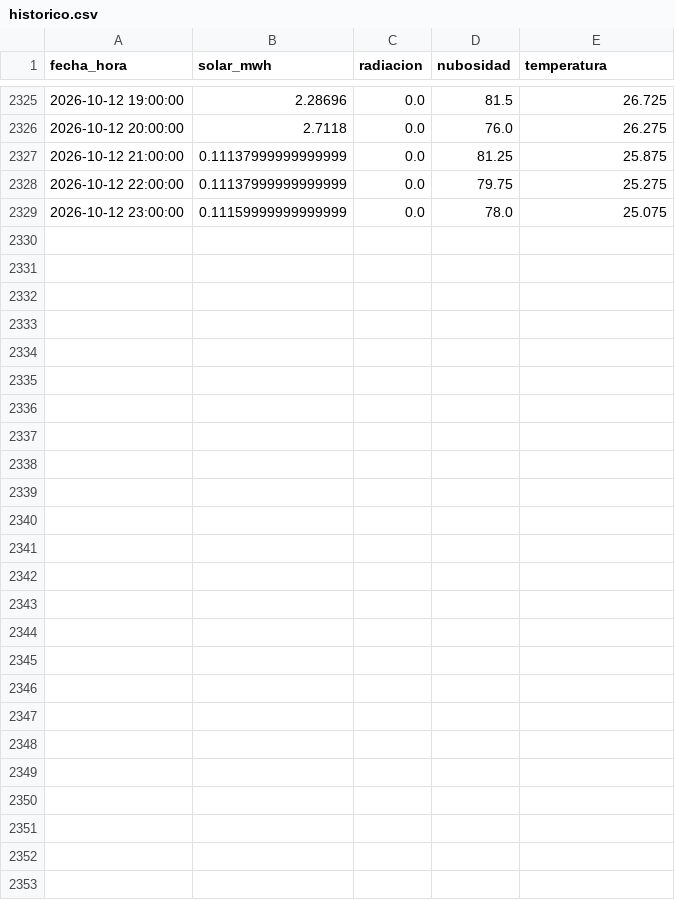
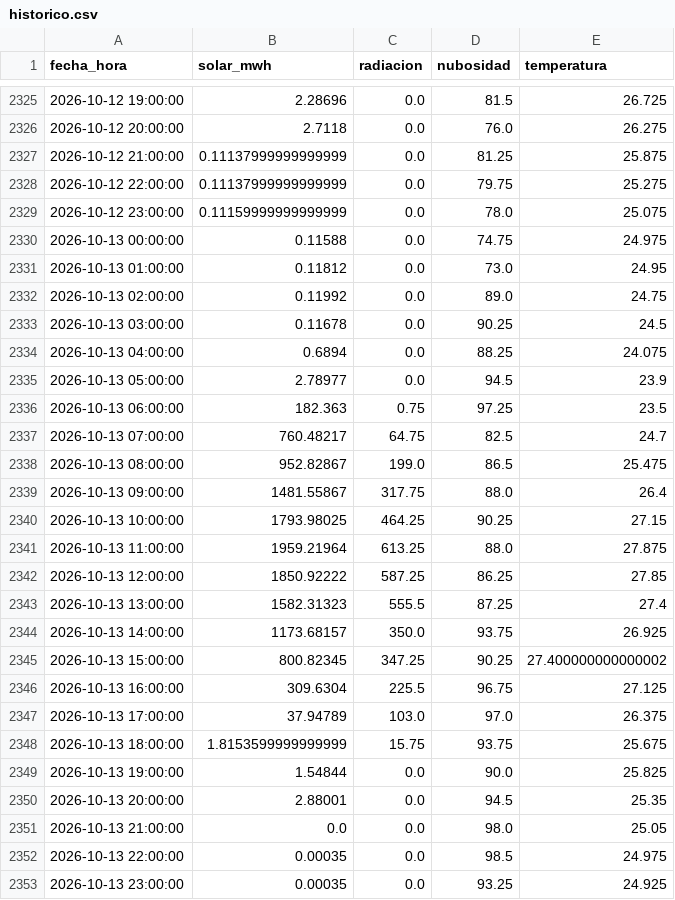
Before and after one commit to orozcoig/liga-solar-xm_vIO, a CSV file: datos/historico.csv, drawn as a sheet; only a part is shown, gaps mark what is left out; the diff covers the shown part only; the diff names each change by its address in the sheet, - before the commit and + after, or states it on an @@ line.

```diff
--- a/datos/historico.csv
+++ b/datos/historico.csv
+row 2330: 2026-10-13 00:00:00 | 0.11588 | 0.0 | 74.75 | 24.975
+row 2331: 2026-10-13 01:00:00 | 0.11812 | 0.0 | 73.0 | 24.95
+row 2332: 2026-10-13 02:00:00 | 0.11992 | 0.0 | 89.0 | 24.75
+row 2333: 2026-10-13 03:00:00 | 0.11678 | 0.0 | 90.25 | 24.5
+row 2334: 2026-10-13 04:00:00 | 0.6894 | 0.0 | 88.25 | 24.075
+row 2335: 2026-10-13 05:00:00 | 2.78977 | 0.0 | 94.5 | 23.9
+row 2336: 2026-10-13 06:00:00 | 182.363 | 0.75 | 97.25 | 23.5
+row 2337: 2026-10-13 07:00:00 | 760.48217 | 64.75 | 82.5 | 24.7
+row 2338: 2026-10-13 08:00:00 | 952.82867 | 199.0 | 86.5 | 25.475
+row 2339: 2026-10-13 09:00:00 | 1481.55867 | 317.75 | 88.0 | 26.4
+row 2340: 2026-10-13 10:00:00 | 1793.98025 | 464.25 | 90.25 | 27.15
+row 2341: 2026-10-13 11:00:00 | 1959.21964 | 613.25 | 88.0 | 27.875
+row 2342: 2026-10-13 12:00:00 | 1850.92222 | 587.25 | 86.25 | 27.85
+row 2343: 2026-10-13 13:00:00 | 1582.31323 | 555.5 | 87.25 | 27.4
+row 2344: 2026-10-13 14:00:00 | 1173.68157 | 350.0 | 93.75 | 26.925
+row 2345: 2026-10-13 15:00:00 | 800.82345 | 347.25 | 90.25 | 27.400000000000002
+row 2346: 2026-10-13 16:00:00 | 309.6304 | 225.5 | 96.75 | 27.125
+row 2347: 2026-10-13 17:00:00 | 37.94789 | 103.0 | 97.0 | 26.375
+row 2348: 2026-10-13 18:00:00 | 1.8153599999999999 | 15.75 | 93.75 | 25.675
+row 2349: 2026-10-13 19:00:00 | 1.54844 | 0.0 | 90.0 | 25.825
+row 2350: 2026-10-13 20:00:00 | 2.88001 | 0.0 | 94.5 | 25.35
+row 2351: 2026-10-13 21:00:00 | 0.0 | 0.0 | 98.0 | 25.05
+row 2352: 2026-10-13 22:00:00 | 0.00035 | 0.0 | 98.5 | 24.975
+row 2353: 2026-10-13 23:00:00 | 0.00035 | 0.0 | 93.25 | 24.925
```
Also changed, not shown: 16 edited cells elsewhere in this file, datos/clima.csv, 3 other files.
